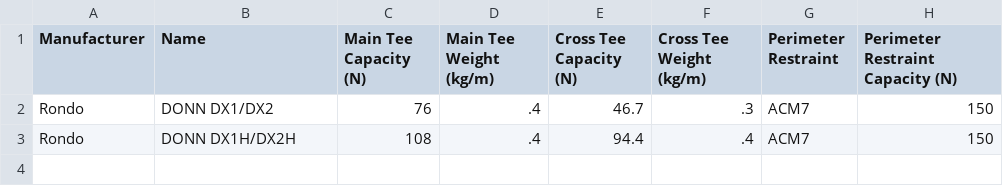
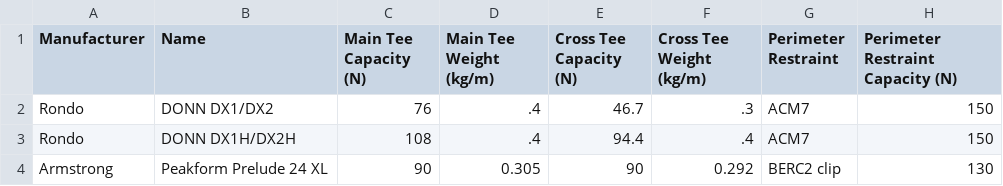
Before and after one commit to BVT-Engineering/Product_Information, a CSV file: product_information/data/Ceiling Grids.csv, drawn as a sheet; the diff names each change by its address in the sheet, - before the commit and + after, or states it on an @@ line.

Commit message:
Update Ceiling Grids.csv
Add Armstrong Peakform

```diff
--- a/product_information/data/Ceiling Grids.csv
+++ b/product_information/data/Ceiling Grids.csv
+row 4: Armstrong | Peakform Prelude 24 XL | 90 | 0.305 | 90 | 0.292 | BERC2 clip | 130
```
